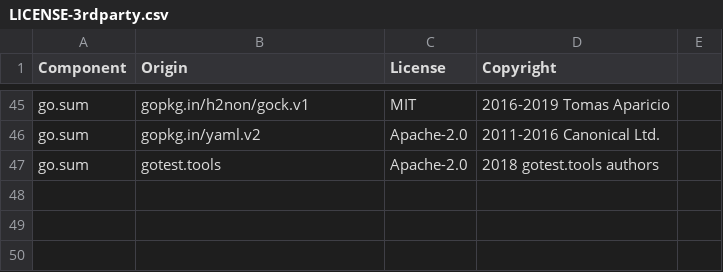
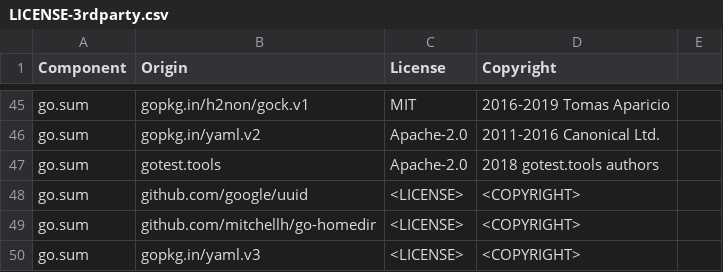
Before and after one commit to DataDog/datadog-api-client-go, a CSV file: LICENSE-3rdparty.csv, drawn as a sheet; only a part is shown, gaps mark what is left out.

```diff
--- a/LICENSE-3rdparty.csv
+++ b/LICENSE-3rdparty.csv
@@ -47 +47,4 @@ go.sum,gopkg.in/yaml.v2,Apache-2.0,2011-2016 Canonical Ltd.
 go.sum,gotest.tools,Apache-2.0,2018 gotest.tools authors
+go.sum,github.com/google/uuid,<LICENSE>,<COPYRIGHT>
+go.sum,github.com/mitchellh/go-homedir,<LICENSE>,<COPYRIGHT>
+go.sum,gopkg.in/yaml.v3,<LICENSE>,<COPYRIGHT>
```
Also changed, not shown: 2 other files.
